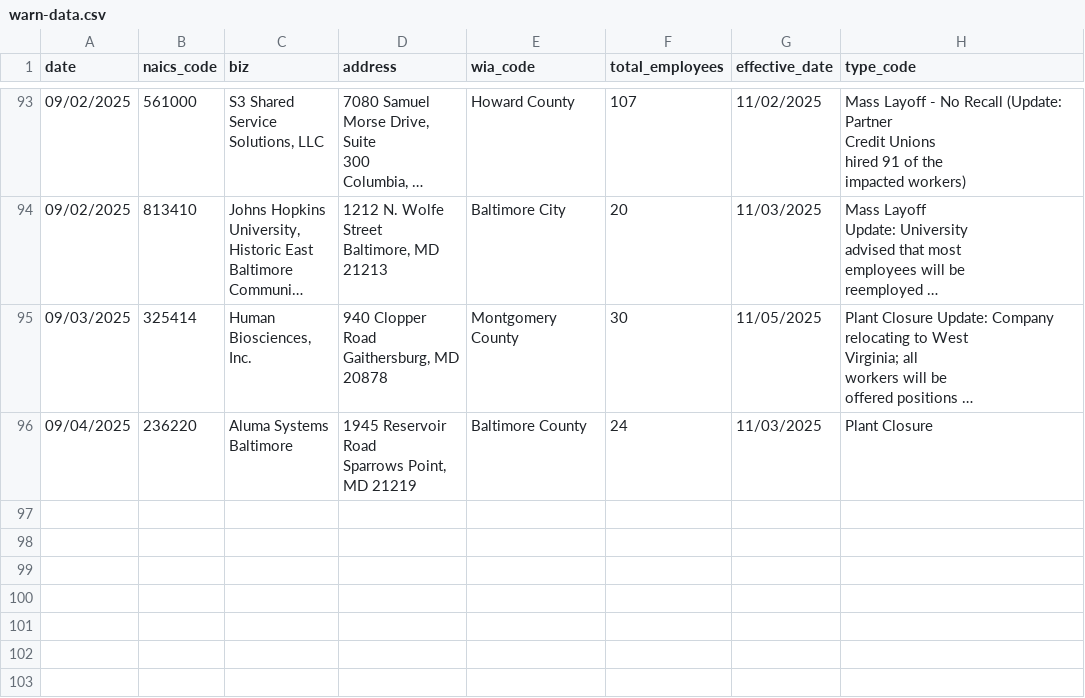
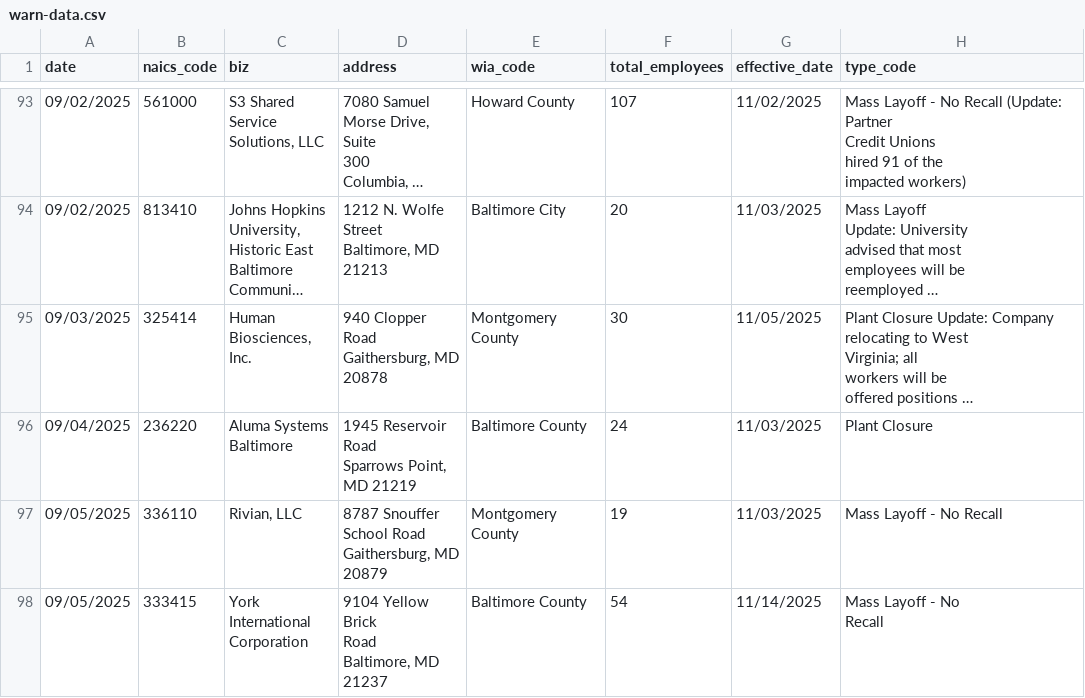
Before and after one commit to aadittambe/first-nicar-github-scraper, a CSV file: warn-data.csv, drawn as a sheet; only a part is shown, gaps mark what is left out; long unchanged cells end in ….

```diff
--- a/warn-data.csv
+++ b/warn-data.csv
@@ -606 +606,12 @@ Sparrows Point,
 MD 21219",Baltimore County,24,11/03/2025,Plant Closure
+09/05/2025,336110,"Rivian, LLC","8787 Snouffer
+School Road
+Gaithersburg, MD
+20879",Montgomery County,19,11/03/2025,Mass Layoff - No Recall
+09/05/2025,333415,"York
+International
+Corporation","9104 Yellow Brick
+Road
+Baltimore, MD
+21237",Baltimore County,54,11/14/2025,"Mass Layoff - No
+Recall"
```
